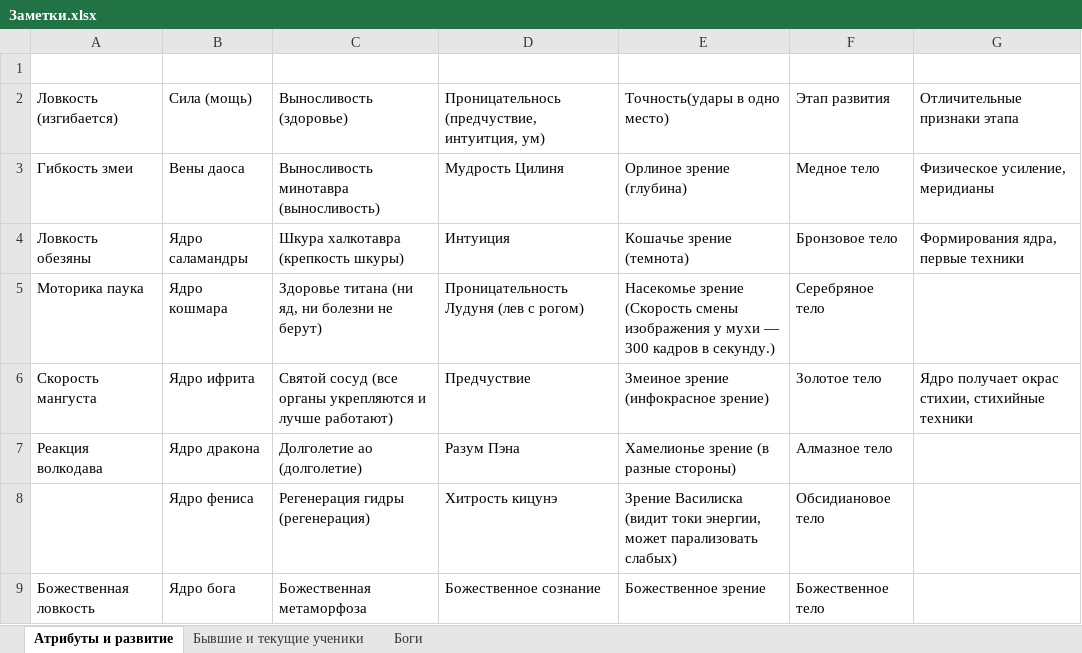
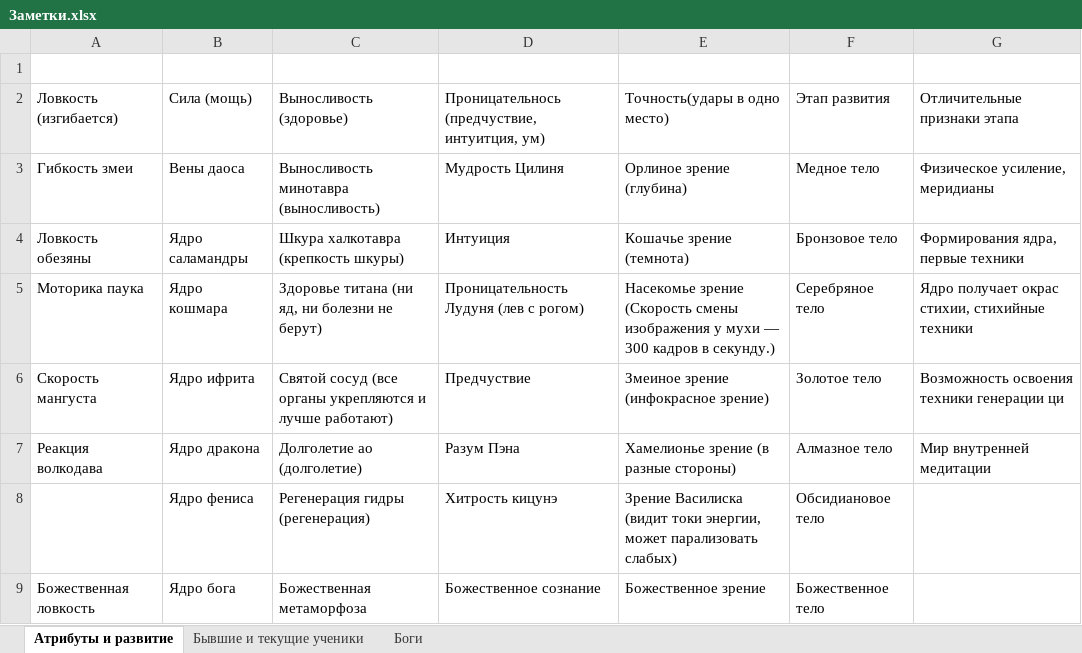
Before and after one commit to garretdrazor/garret, an Excel workbook: Наработки/книги/Учитель культивации 1/Заметки.xlsx, sheet Атрибуты и развитие, drawn as a sheet; values as stored, in another font and other column widths than the file's, no borders; the diff names each change by its address in the sheet, - before the commit and + after, or states it on an @@ line.

```diff
--- a/Наработки/книги/Учитель культивации 1/Заметки.xlsx (sheet Атрибуты и развитие)
+++ b/Наработки/книги/Учитель культивации 1/Заметки.xlsx (sheet Атрибуты и развитие)
-G5: (empty)
+G5: Ядро получает окрас стихии, стихийные техники
-G6: Ядро получает окрас стихии, стихийные техники
+G6: Возможность освоения техники генерации ци
-G7: (empty)
+G7: Мир внутренней медитации
```
Also changed, not shown: 15 other files.
